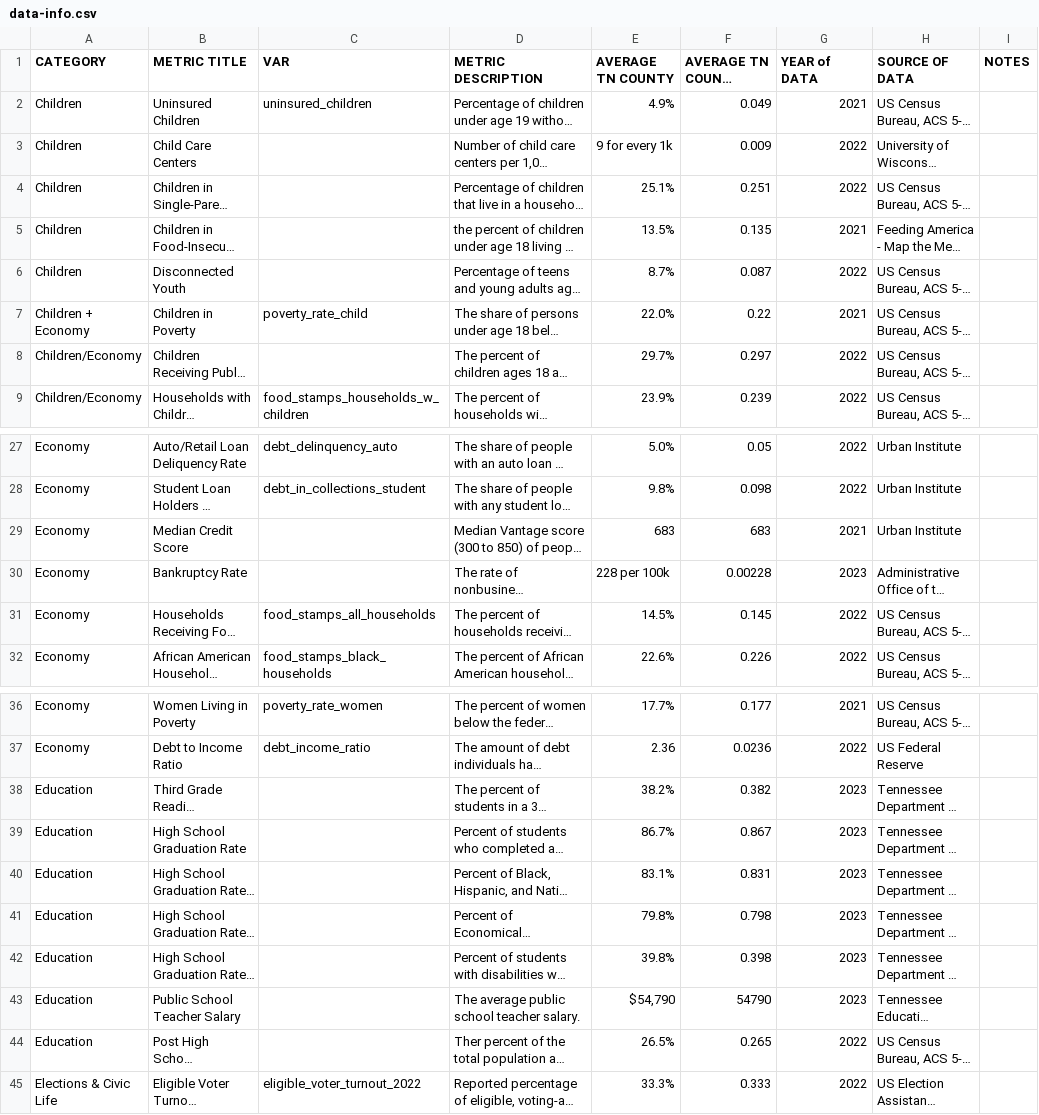
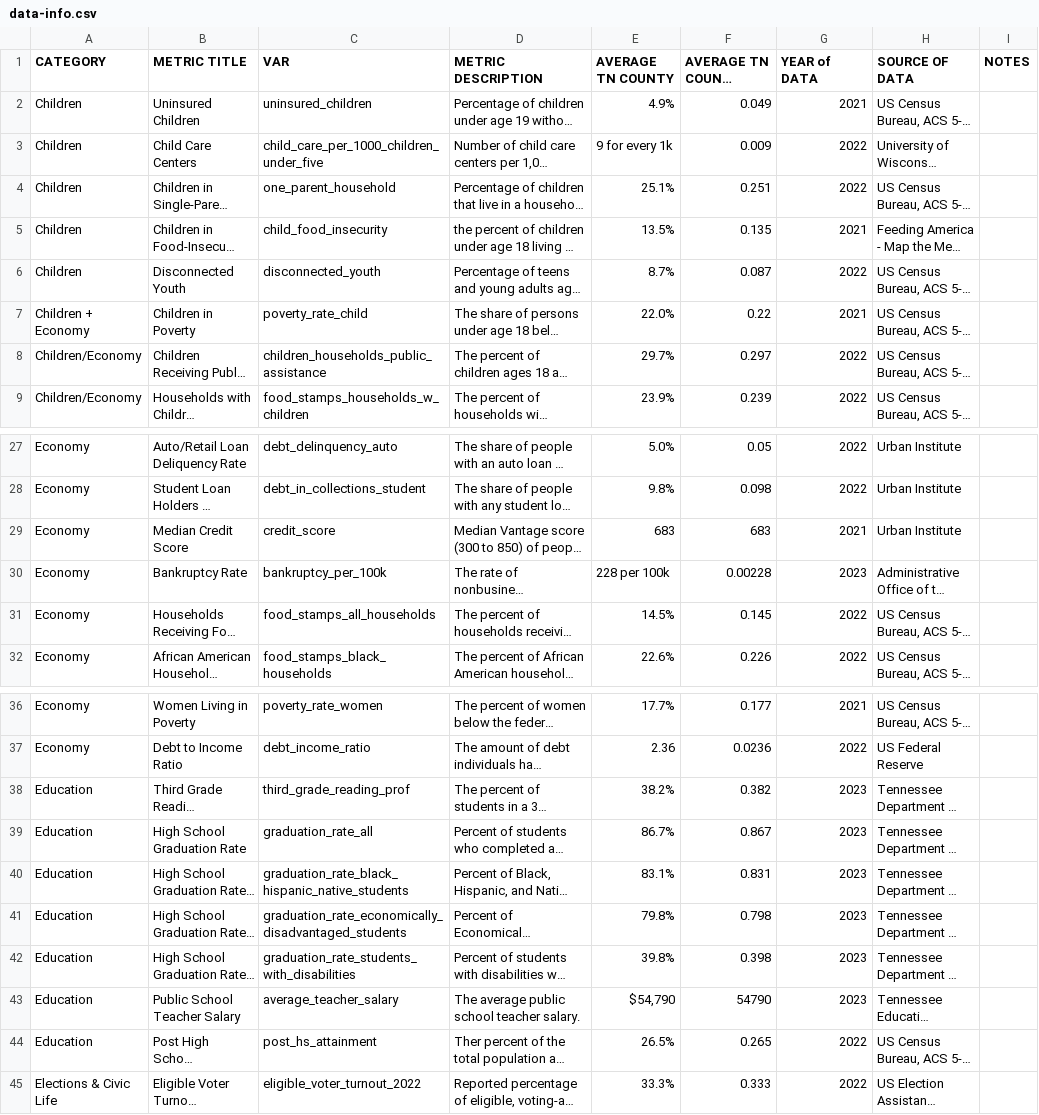
Before and after one commit to andrewjbe/think-tn-map, a CSV file: think-tn-map/data/data-info.csv, drawn as a sheet; only a part is shown, gaps mark what is left out; long unchanged cells end in …; the diff covers the shown part only; the diff names each change by its address in the sheet, - before the commit and + after, or states it on an @@ line.

```diff
--- a/think-tn-map/data/data-info.csv
+++ b/think-tn-map/data/data-info.csv
-C3 (VAR): (empty)
+C3 (VAR): child_care_per_1000_children_under_five
-C4 (VAR): (empty)
+C4 (VAR): one_parent_household
-C5 (VAR): (empty)
+C5 (VAR): child_food_insecurity
-C6 (VAR): (empty)
+C6 (VAR): disconnected_youth
-C8 (VAR): (empty)
+C8 (VAR): children_households_public_assistance
-C29 (VAR): (empty)
+C29 (VAR): credit_score
-C30 (VAR): (empty)
+C30 (VAR): bankruptcy_per_100k
-C38 (VAR): (empty)
+C38 (VAR): third_grade_reading_prof
-C39 (VAR): (empty)
+C39 (VAR): graduation_rate_all
-C40 (VAR): (empty)
+C40 (VAR): graduation_rate_black_hispanic_native_students
-C41 (VAR): (empty)
+C41 (VAR): graduation_rate_economically_disadvantaged_students
-C42 (VAR): (empty)
+C42 (VAR): graduation_rate_students_with_disabilities
-C43 (VAR): (empty)
+C43 (VAR): average_teacher_salary
-C44 (VAR): (empty)
+C44 (VAR): post_hs_attainment
```
Also changed, not shown: 22 edited cells elsewhere in this file, 1 other file.
